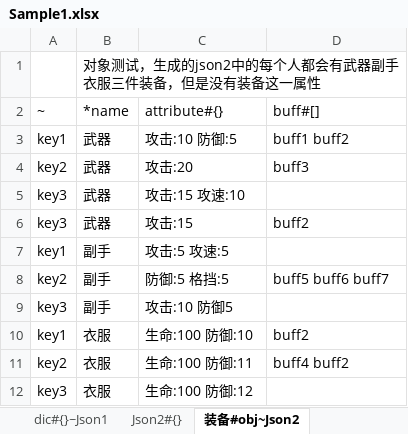
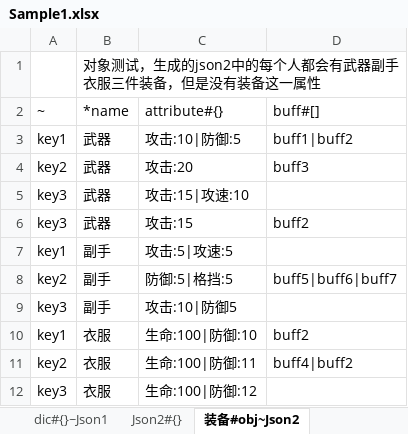
Before and after one commit to ylbs110/ExcelExportTool, an Excel workbook: Sample/excel/Sample1.xlsx, sheet 装备#obj~Json2, drawn as a sheet; values as stored, in another font and other column widths than the file's, no borders; the diff names each change by its address in the sheet, - before the commit and + after, or states it on an @@ line.

```diff
--- a/Sample/excel/Sample1.xlsx (sheet 装备#obj~Json2)
+++ b/Sample/excel/Sample1.xlsx (sheet 装备#obj~Json2)
-C3 (attribute#{}): 攻击:10 防御:5
+C3 (attribute#{}): 攻击:10|防御:5
-D3 (buff#[]): buff1 buff2
+D3 (buff#[]): buff1|buff2
-C5 (attribute#{}): 攻击:15 攻速:10
+C5 (attribute#{}): 攻击:15|攻速:10
-C7 (attribute#{}): 攻击:5 攻速:5
+C7 (attribute#{}): 攻击:5|攻速:5
-C8 (attribute#{}): 防御:5 格挡:5
+C8 (attribute#{}): 防御:5|格挡:5
-D8 (buff#[]): buff5 buff6 buff7
+D8 (buff#[]): buff5|buff6|buff7
-C9 (attribute#{}): 攻击:10 防御5
+C9 (attribute#{}): 攻击:10|防御5
-C10 (attribute#{}): 生命:100 防御:10
+C10 (attribute#{}): 生命:100|防御:10
-C11 (attribute#{}): 生命:100 防御:11
+C11 (attribute#{}): 生命:100|防御:11
-D11 (buff#[]): buff4 buff2
+D11 (buff#[]): buff4|buff2
-C12 (attribute#{}): 生命:100 防御:12
+C12 (attribute#{}): 生命:100|防御:12
```
Also changed, not shown: sheet Json1, 4 other files.
